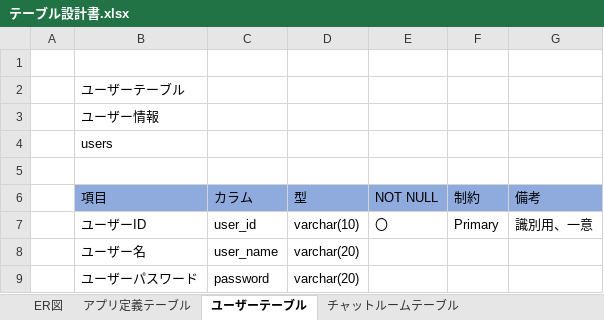
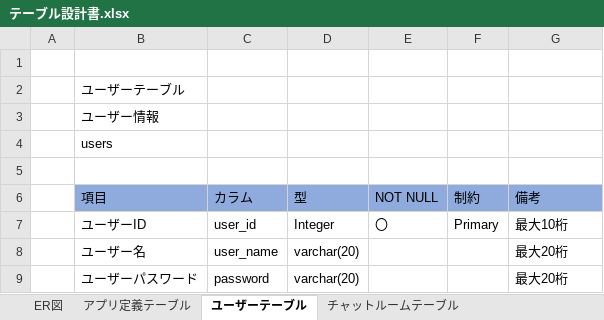
Before and after one commit to inakuuun/IksInfoShare, an Excel workbook: DB設計/テーブル設計書.xlsx, sheet ユーザーテーブル, drawn as a sheet; values as stored, in another font and other column widths than the file's, no borders; the diff names each change by its address in the sheet, - before the commit and + after, or states it on an @@ line.

```diff
--- a/DB設計/テーブル設計書.xlsx (sheet ユーザーテーブル)
+++ b/DB設計/テーブル設計書.xlsx (sheet ユーザーテーブル)
-D7 (型): varchar(10)
+D7 (型): Integer
-G7 (備考): 識別用、一意
+G7 (備考): 最大10桁
-G8:G9 (備考): (empty)
+G8:G9 (備考): 最大20桁
```
Also changed, not shown: sheet チャットメッセージ履歴テーブル, sheet チャットルームテーブル, sheet チャットメンバーテーブル, sheet アプリ定義テーブル, charts or pictures.
